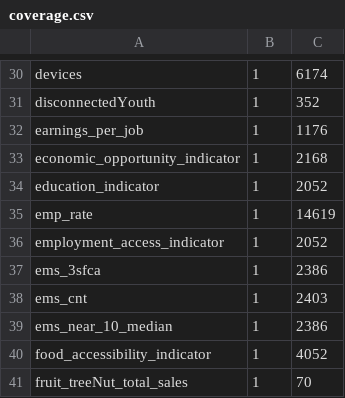
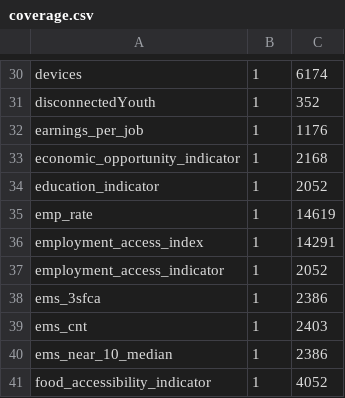
Before and after one commit to uva-bi-sdad/community_example, a CSV file: docs/data/coverage.csv, drawn as a sheet; only a part is shown, gaps mark what is left out; the shorter side is filled out with more unchanged rows; the diff names each change by its address in the sheet, - before the commit and + after, or states it on an @@ line.

```diff
--- a/docs/data/coverage.csv
+++ b/docs/data/coverage.csv
+row 36: employment_access_index | 1 | 14291
```
Also changed, not shown: 4 other files.
